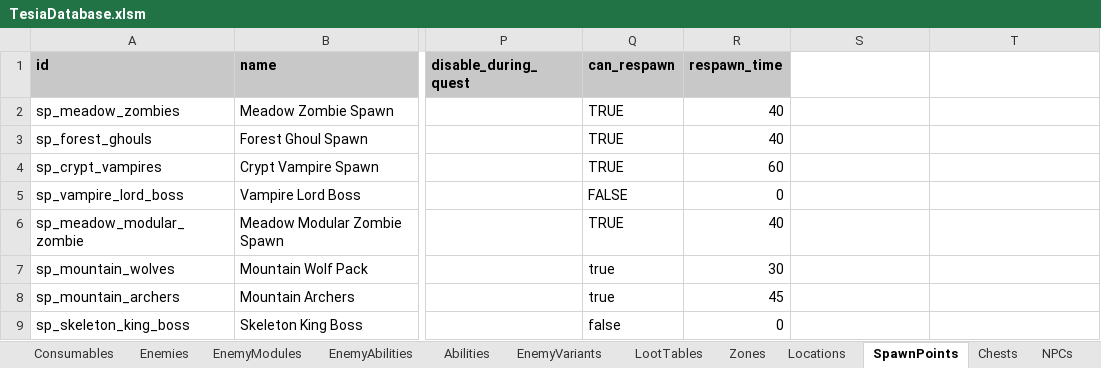
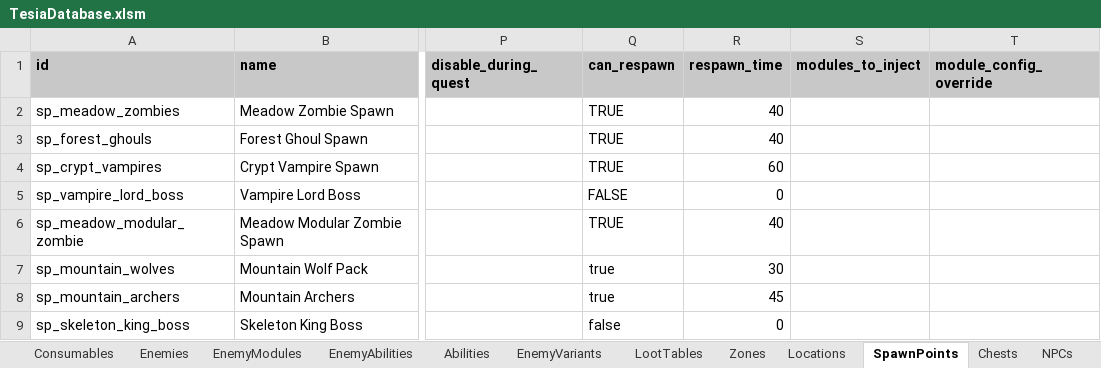
Before and after one commit to MatousHruska/MobileTestia, an Excel workbook: databases/TesiaDatabase.xlsm, sheet SpawnPoints, drawn as a sheet; only a part is shown, gaps mark what is left out; values as stored, in another font and other column widths than the file's, no borders; the diff names each change by its address in the sheet, - before the commit and + after, or states it on an @@ line.

```diff
--- a/databases/TesiaDatabase.xlsm (sheet SpawnPoints)
+++ b/databases/TesiaDatabase.xlsm (sheet SpawnPoints)
-S1: (empty)
+S1: modules_to_inject
-S1:T1 fill: none
+S1:T1 fill: #C8C8C8
-T1: (empty)
+T1: module_config_override
```
Also changed, not shown: sheet EnemyModules.
